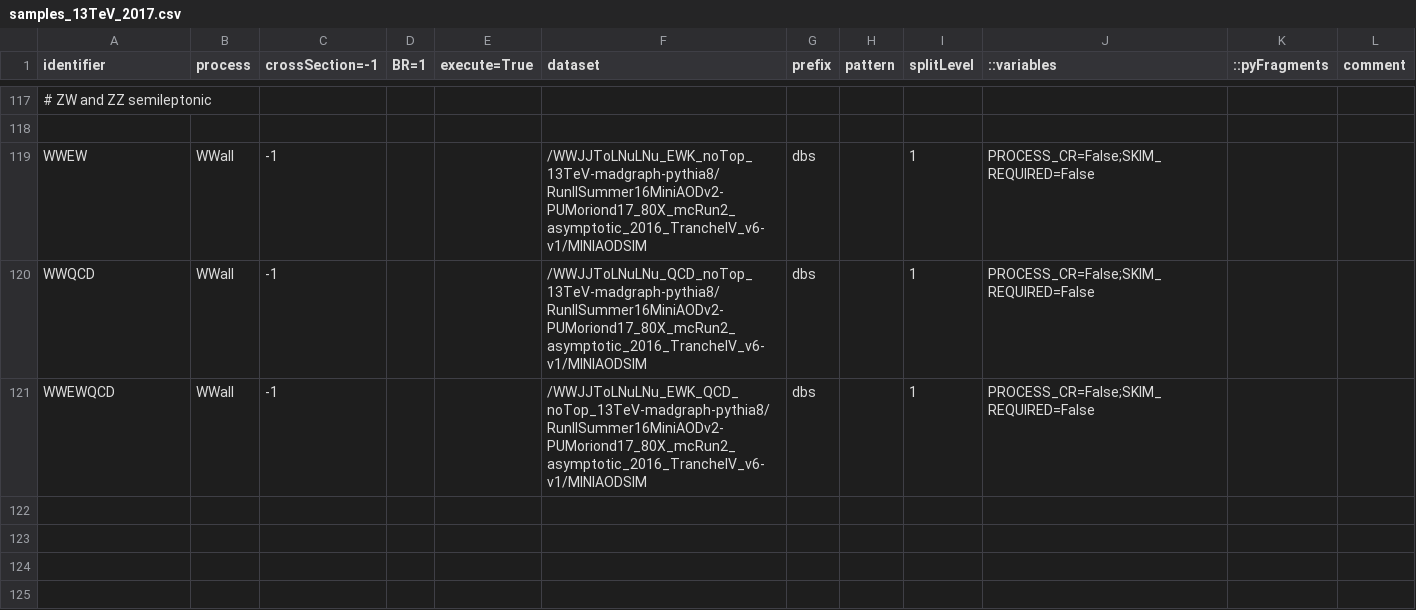
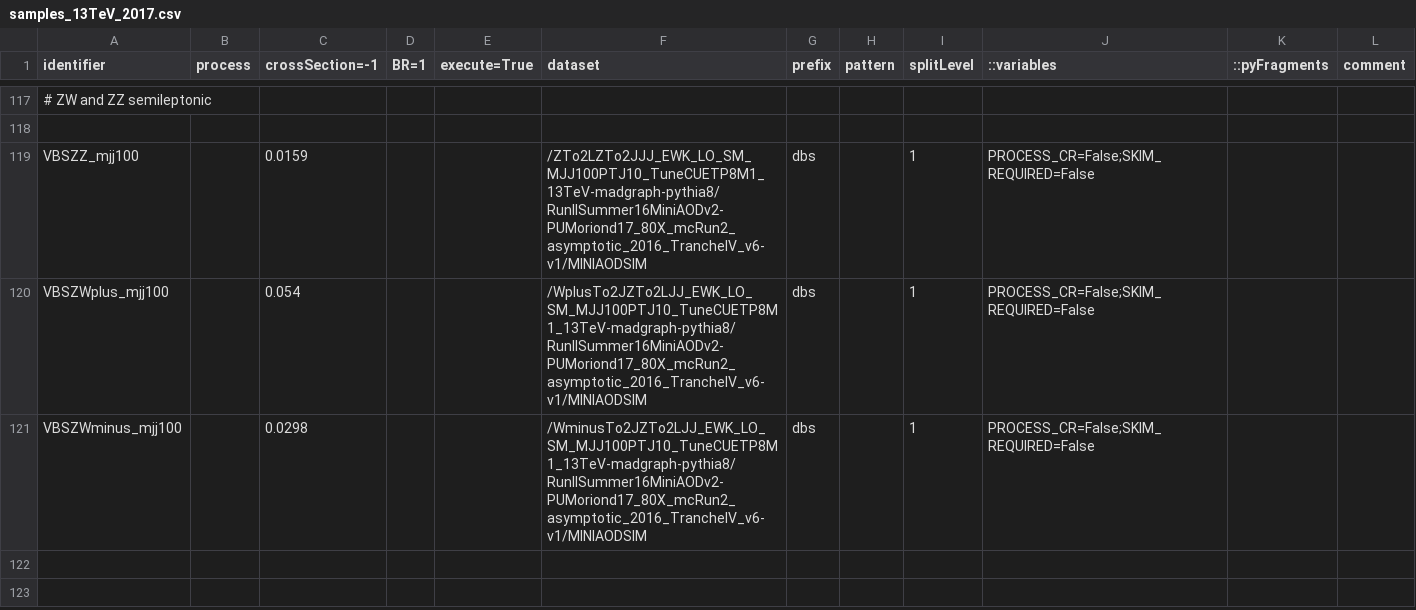
Before and after one commit to bellan/VVXAnalysis, a CSV file: Producers/python/samples_13TeV_2017.csv, drawn as a sheet; only a part is shown, gaps mark what is left out; removed rows and columns are numbered as before the commit, all else as after; the diff names each change by its address in the sheet, - before the commit and + after, or states it on an @@ line.

Commit message:
ZZ/ZW and WW samples

```diff
--- a/Producers/python/samples_13TeV_2017.csv
+++ b/Producers/python/samples_13TeV_2017.csv
-row 119: WWEW | WWall | -1 |  |  | /WWJJToLNuLNu_EWK_noTop_13TeV-madgraph-pythia8/RunIISummer16MiniAODv2-PUMoriond17_80X_mcRun2_asymptotic_2016_TrancheIV_v6-v1/MINIAODSIM | dbs |  | 1 | PROCESS_CR=False;SKIM_REQUIRED=False
-row 120: WWQCD | WWall | -1 |  |  | /WWJJToLNuLNu_QCD_noTop_13TeV-madgraph-pythia8/RunIISummer16MiniAODv2-PUMoriond17_80X_mcRun2_asymptotic_2016_TrancheIV_v6-v1/MINIAODSIM | dbs |  | 1 | PROCESS_CR=False;SKIM_REQUIRED=False
-row 121: WWEWQCD | WWall | -1 |  |  | /WWJJToLNuLNu_EWK_QCD_noTop_13TeV-madgraph-pythia8/RunIISummer16MiniAODv2-PUMoriond17_80X_mcRun2_asymptotic_2016_TrancheIV_v6-v1/MINIAODSIM | dbs |  | 1 | PROCESS_CR=False;SKIM_REQUIRED=False
-row 119: (empty)
+row 119: VBSZZ_mjj100 |  | 0.0159 |  |  | /ZTo2LZTo2JJJ_EWK_LO_SM_MJJ100PTJ10_TuneCUETP8M1_13TeV-madgraph-pythia8/RunIISummer16MiniAODv2-PUMoriond17_80X_mcRun2_asymptotic_2016_TrancheIV_v6-v1/MINIAODSIM | dbs |  | 1 | PROCESS_CR=False;SKIM_REQUIRED=False
-row 120: (empty)
+row 120: VBSZWplus_mjj100 |  | 0.054 |  |  | /WplusTo2JZTo2LJJ_EWK_LO_SM_MJJ100PTJ10_TuneCUETP8M1_13TeV-madgraph-pythia8/RunIISummer16MiniAODv2-PUMoriond17_80X_mcRun2_asymptotic_2016_TrancheIV_v6-v1/MINIAODSIM | dbs |  | 1 | PROCESS_CR=False;SKIM_REQUIRED=False
+row 121: VBSZWminus_mjj100 |  | 0.0298 |  |  | /WminusTo2JZTo2LJJ_EWK_LO_SM_MJJ100PTJ10_TuneCUETP8M1_13TeV-madgraph-pythia8/RunIISummer16MiniAODv2-PUMoriond17_80X_mcRun2_asymptotic_2016_TrancheIV_v6-v1/MINIAODSIM | dbs |  | 1 | PROCESS_CR=False;SKIM_REQUIRED=False
```
